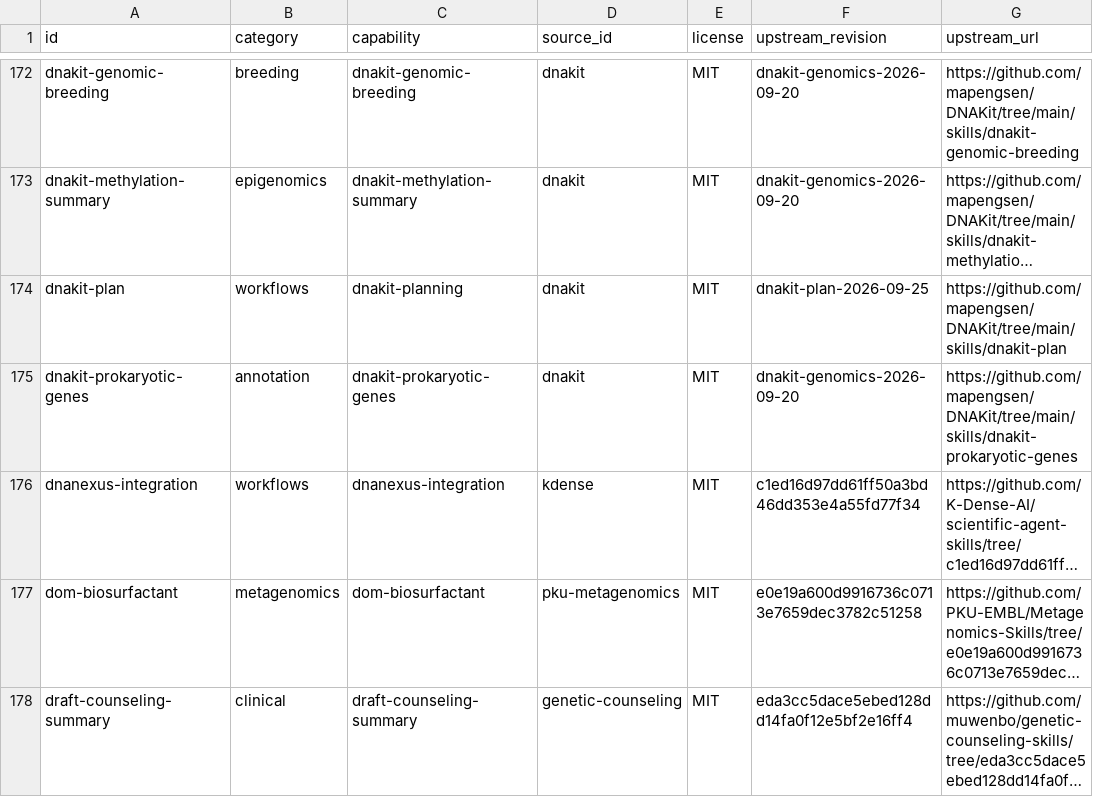
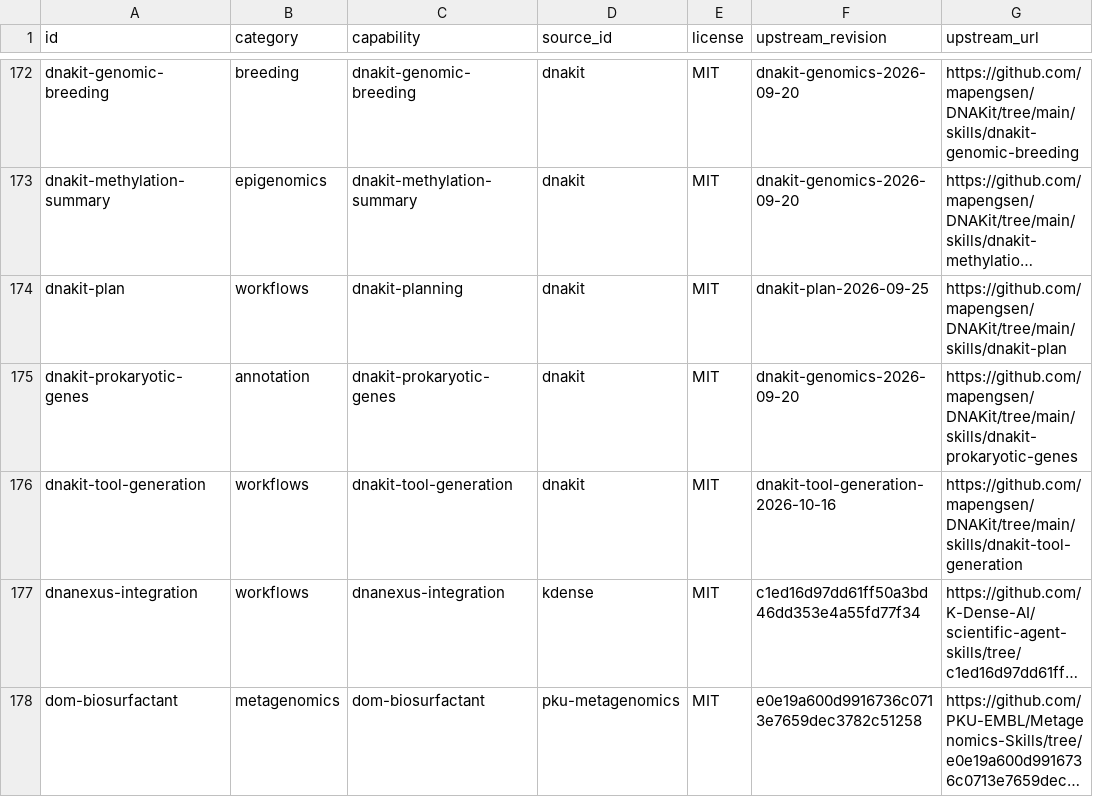
Before and after one commit to mapengsen/DNAKit, a CSV file: registry/skills.csv, drawn as a sheet; only a part is shown, gaps mark what is left out; the shorter side is filled out with more unchanged rows; long unchanged cells end in …; the diff names each change by its address in the sheet, - before the commit and + after, or states it on an @@ line.

Commit message:
Register the dnakit-tool-generation Skill
Add the Skill that designs, implements and verifies a new DNAKit tool after
checking that no existing capability fits; the Skills catalog grows from 574
to 575 entries.

```diff
--- a/registry/skills.csv
+++ b/registry/skills.csv
+row 176: dnakit-tool-generation | workflows | dnakit-tool-generation | dnakit | MIT | dnakit-tool-generation-2026-10-16 | https://github.com/mapengsen/DNAKit/tree/main/skills/dnakit-tool-generation
```
Also changed, not shown: 12 other files.
